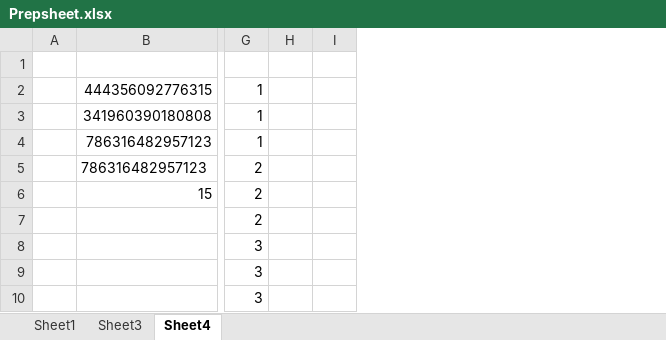
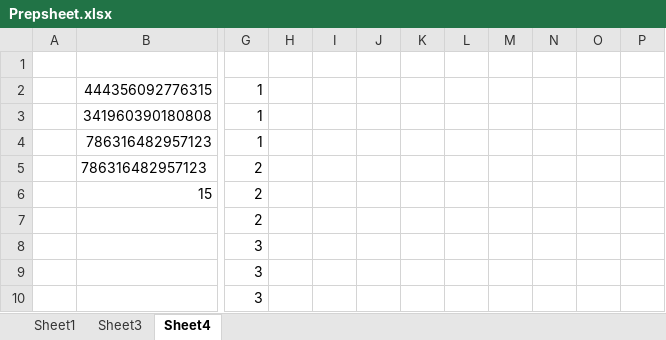
Before and after one commit to lars-erik/aoc-2021, an Excel workbook: day21/Prepsheet.xlsx, sheet Sheet4, drawn as a sheet; only a part is shown, gaps mark what is left out; values as stored, in another font and other column widths than the file's, no borders; removed rows and columns are numbered as before the commit, all else as after; the diff names each change by its address in the sheet, - before the commit and + after, or states it on an @@ line.

```diff
--- a/day21/Prepsheet.xlsx (sheet Sheet4)
+++ b/day21/Prepsheet.xlsx (sheet Sheet4)
-column I, empty
+column I, empty
+column J, empty
+column K, empty
+column L, empty
+column M, empty
+column N, empty
+column O, empty
+column P, empty
```
Also changed, not shown: 1 other file.
